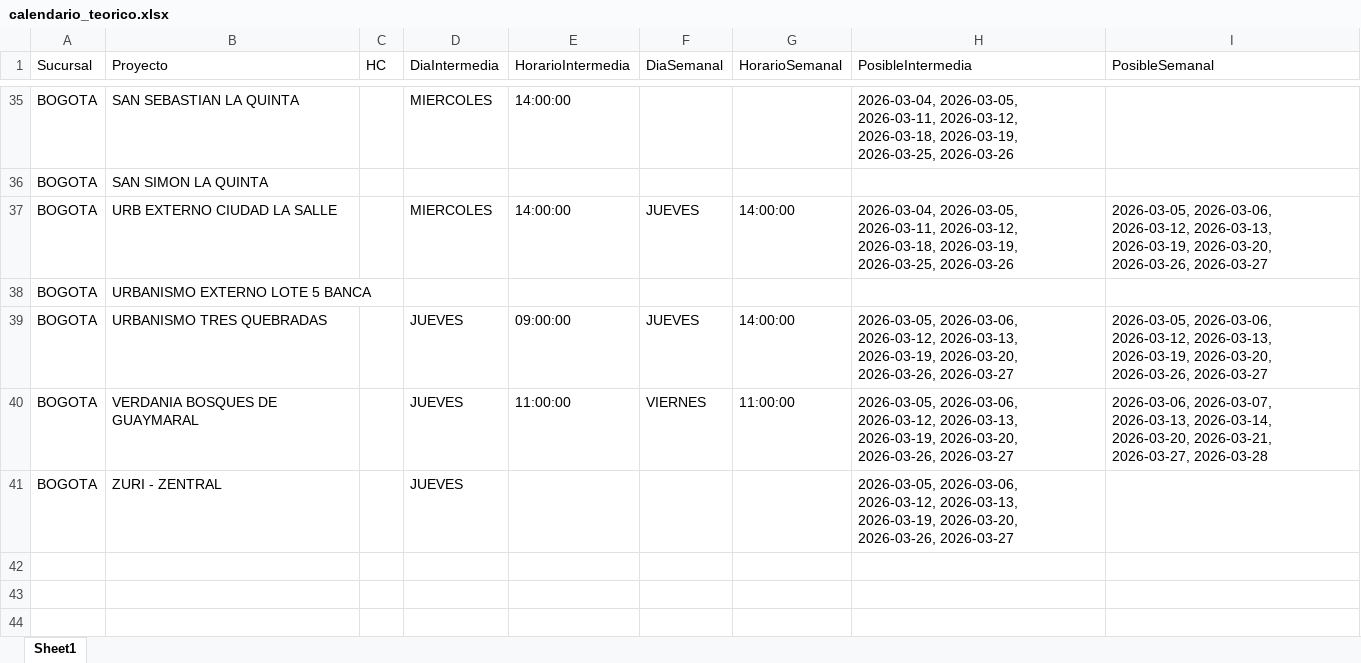
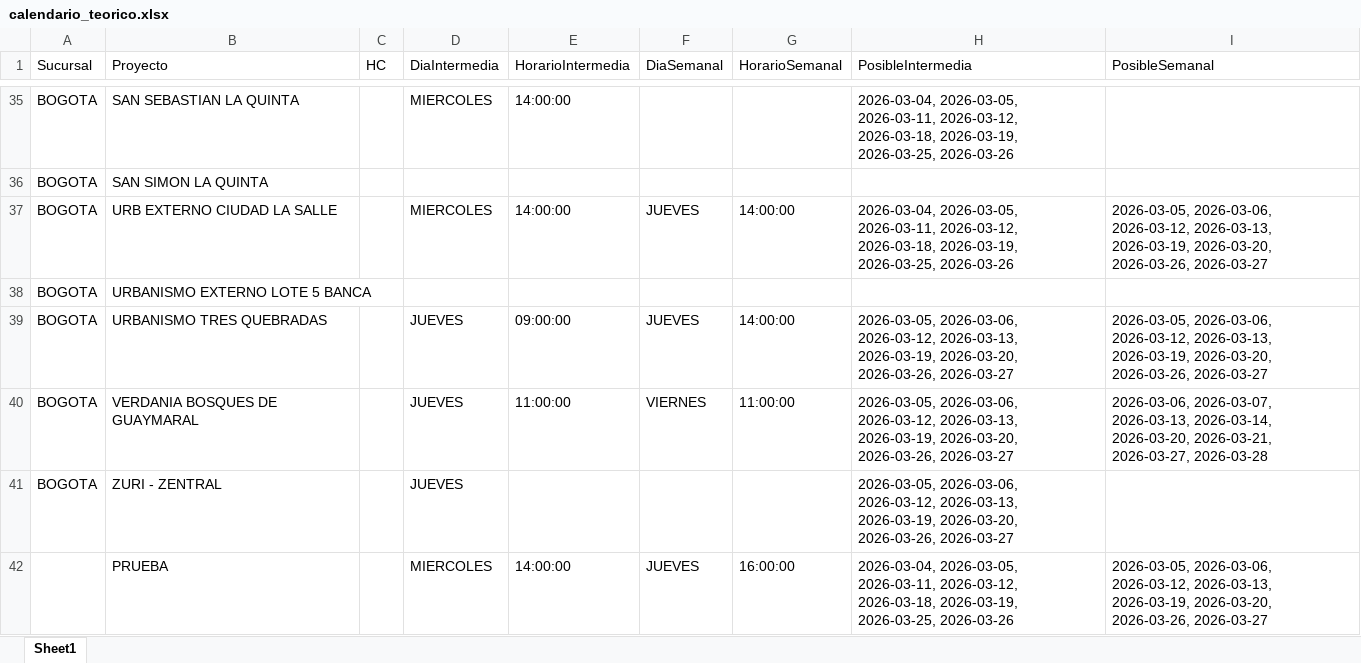
Before and after one commit to proyectosleanmarval-dev/SeguimientoMadurezCumplimientoActas, an Excel workbook: output/calendario_teorico.xlsx, sheet Sheet1, drawn as a sheet; only a part is shown, gaps mark what is left out; values as stored, in another font and other column widths than the file's, no borders; the diff names each change by its address in the sheet, - before the commit and + after, or states it on an @@ line.

```diff
--- a/output/calendario_teorico.xlsx (sheet Sheet1)
+++ b/output/calendario_teorico.xlsx (sheet Sheet1)
+row 42:  | PRUEBA |  | MIERCOLES | 14:00:00 | JUEVES | 16:00:00 | 2026-03-04, 2026-03-05, 2026-03-11, 2026-03-12, 2026-03-18, 2026-03-19, 2026-03-25, 2026-03-26 | 2026-03-05, 2026-03-06, 2026-03-12, 2026-03-13, 2026-03-19, 2026-03-20, 2026-03-26, 2026-03-27
```
Also changed, not shown: output/calendario_comparado.xlsx, output/calendario_real.xlsx.
